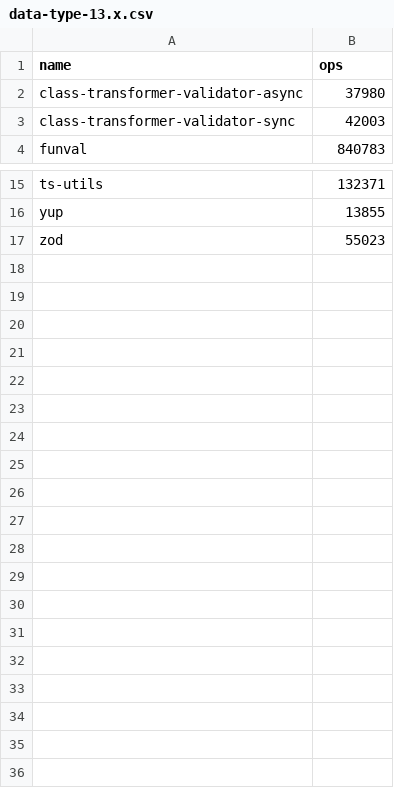
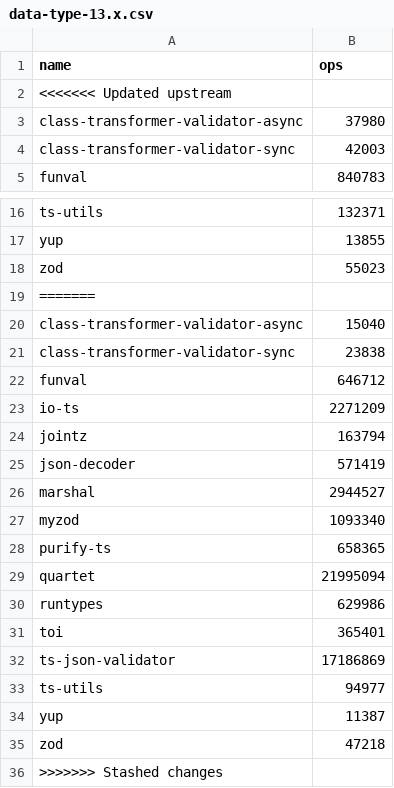
Before and after one commit to moltar/typescript-runtime-type-benchmarks, a CSV file: results/data-type-13.x.csv, drawn as a sheet; only a part is shown, gaps mark what is left out.

```diff
--- a/results/data-type-13.x.csv
+++ b/results/data-type-13.x.csv
@@ -1,2 +1,3 @@
 name,ops
+<<<<<<< Updated upstream
 class-transformer-validator-async,37980
@@ -17 +18,19 @@ yup,13855
 zod,55023
+=======
+class-transformer-validator-async,15040
+class-transformer-validator-sync,23838
+funval,646712
+io-ts,2271209
+jointz,163794
+json-decoder,571419
+marshal,2944527
+myzod,1093340
+purify-ts,658365
+quartet,21995094
+runtypes,629986
+toi,365401
+ts-json-validator,17186869
+ts-utils,94977
+yup,11387
+zod,47218
+>>>>>>> Stashed changes
```
Also changed, not shown: results/data-type-sans-outliers-13.x.csv, 4 other files.
